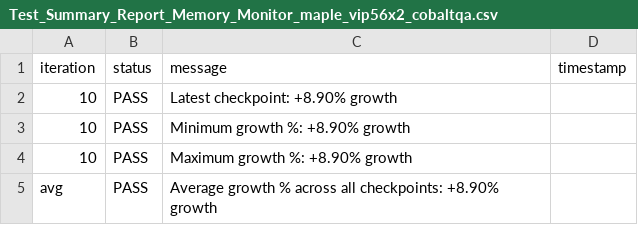
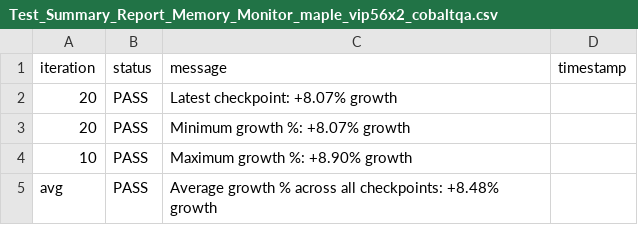
Before and after one commit to josebarba-bit/Parser, a CSV file: test_results/memory_leaks/Test_Summary_Report_Memory_Monitor_maple_vip56x2_cobaltqa.csv, drawn as a sheet.

```diff
--- a/test_results/memory_leaks/Test_Summary_Report_Memory_Monitor_maple_vip56x2_cobaltqa.csv
+++ b/test_results/memory_leaks/Test_Summary_Report_Memory_Monitor_maple_vip56x2_cobaltqa.csv
@@ -1,5 +1,5 @@
 iteration,status,message,timestamp
-10,PASS,Latest checkpoint: +8.90% growth,
-10,PASS,Minimum growth %: +8.90% growth,
+20,PASS,Latest checkpoint: +8.07% growth,
+20,PASS,Minimum growth %: +8.07% growth,
 10,PASS,Maximum growth %: +8.90% growth,
-avg,PASS,Average growth % across all checkpoints: +8.90% growth,
+avg,PASS,Average growth % across all checkpoints: +8.48% growth,
```
Also changed, not shown: test_results/memory_leaks/Device_Comparison_Report_maple_uiw4001_cobaltqa_vs_maple_vip56x2_cobaltqa.csv, test_results/memory_leaks/LXC_Memory_Monitor_maple_uiw4001_cobaltqa.csv, 1 other file.
